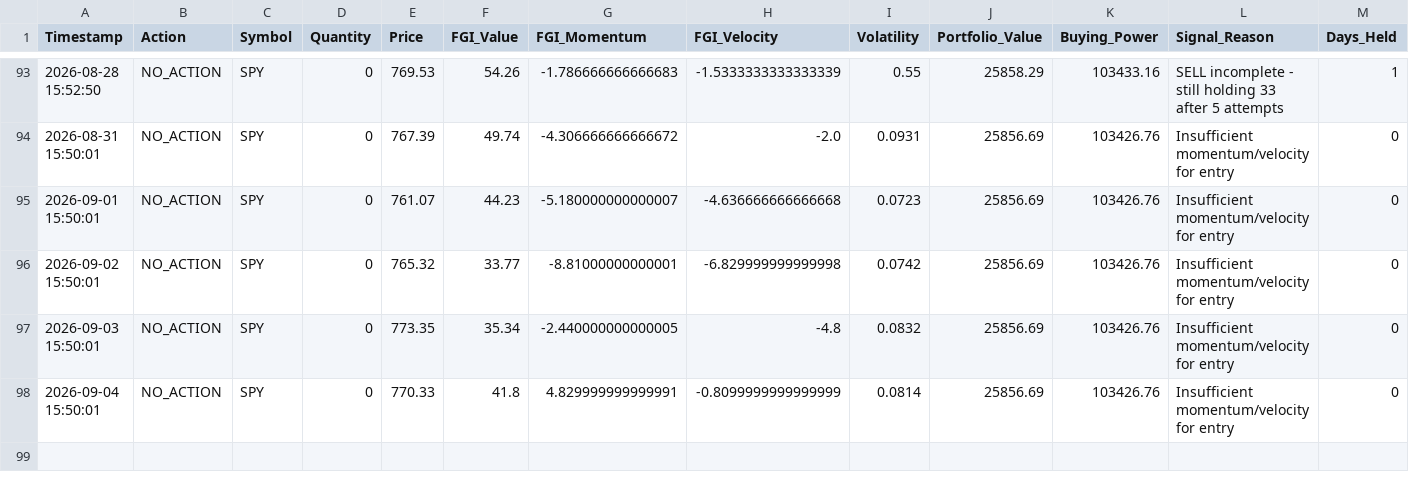
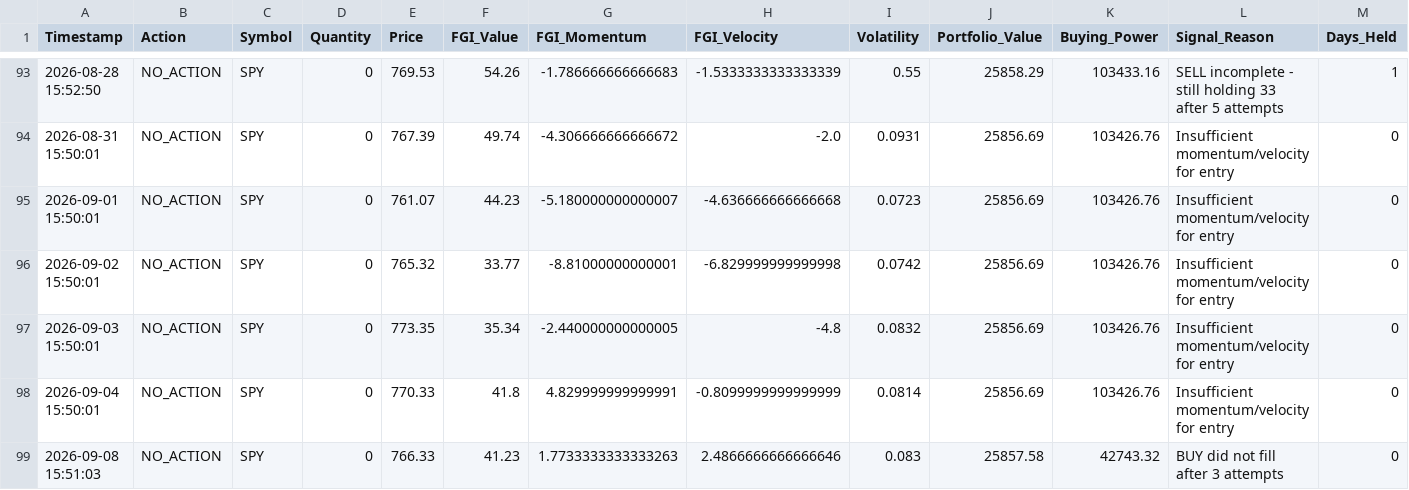
Before and after one commit to Vatmuri2/feargreed, a CSV file: trading_log_EOD.csv, drawn as a sheet; only a part is shown, gaps mark what is left out.

```diff
--- a/trading_log_EOD.csv
+++ b/trading_log_EOD.csv
@@ -98 +98,2 @@ Timestamp,Action,Symbol,Quantity,Price,FGI_Value,FGI_Momentum,FGI_Velocity,Volat
 2026-09-04 15:50:01,NO_ACTION,SPY,0,770.33,41.8,4.829999999999991,-0.8099999999999999,0.0814,25856.69,103426.76,Insufficient momentum/velocity for entry,0
+2026-09-08 15:51:03,NO_ACTION,SPY,0,766.33,41.23,1.7733333333333263,2.4866666666666646,0.083,25857.58,42743.32,BUY did not fill after 3 attempts,0
```
Also changed, not shown: datasets/fear_greed_forward_test_afternoon.csv, datasets/fear_greed_forward_test_morning.csv, 1 other file.
